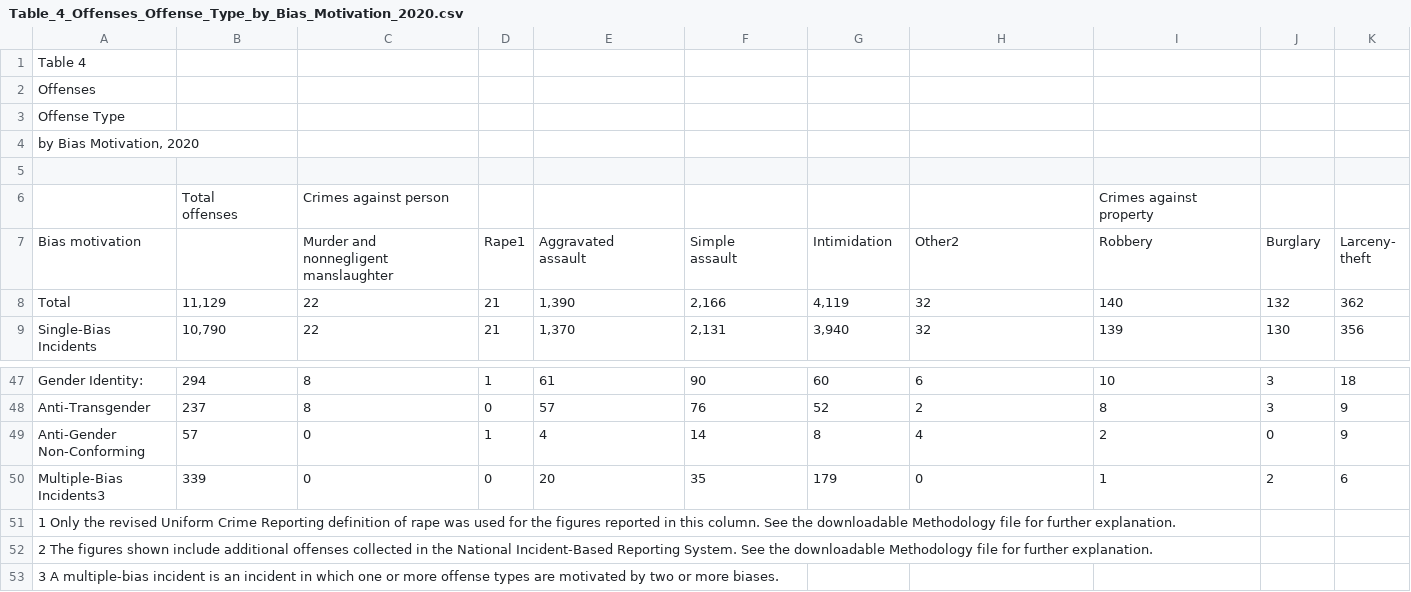
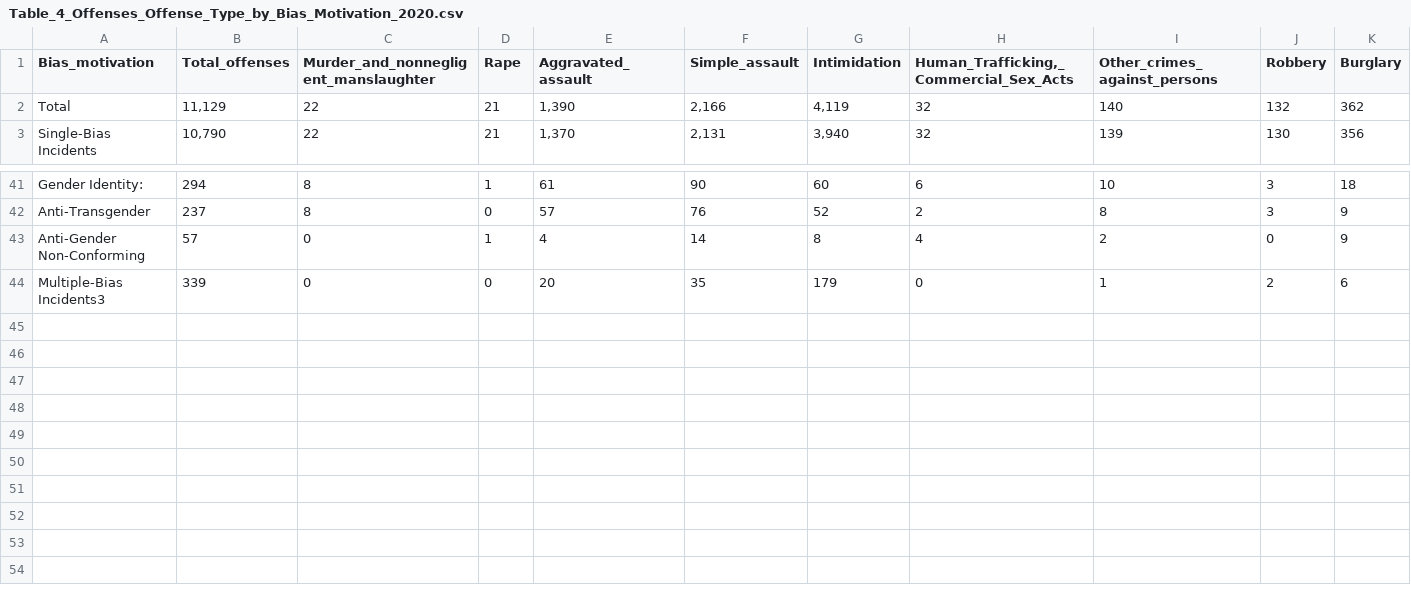
Before and after one commit to ChenTsizhen/2950_Project, a CSV file: Data_2020/CSV_files_2020/Table_4_Offenses_Offense_Type_by_Bias_Motivation_2020.csv, drawn as a sheet; only a part is shown, gaps mark what is left out; removed rows and columns are numbered as before the commit, all else as after; rows hold the shown columns only; ↵ is a line break in a cell; the diff names each change by its address in the sheet, - before the commit and + after, or states it on an @@ line.

Commit message:
added multi year functions

```diff
--- a/Data_2020/CSV_files_2020/Table_4_Offenses_Offense_Type_by_Bias_Motivation_2020.csv
+++ b/Data_2020/CSV_files_2020/Table_4_Offenses_Offense_Type_by_Bias_Motivation_2020.csv
-row 1: Table 4
-row 2: Offenses
-row 3: Offense Type
-row 4: by Bias Motivation, 2020
-row 1: (empty)
+row 1: Bias_motivation | Total_offenses | Murder_and_nonnegligent_manslaughter | Rape | Aggravated_assault | Simple_assault | Intimidation | Human_Trafficking,_Commercial_Sex_Acts | Other_crimes_against_persons | Robbery | Burglary
-row 6:  | Total ↵ offenses | Crimes against person |  |  |  |  |  | Crimes against property
-row 7: Bias motivation |  | Murder and ↵ nonnegligent ↵ manslaughter | Rape1 | Aggravated ↵ assault | Simple ↵ assault | Intimidation | Other2 | Robbery | Burglary | Larceny- ↵ theft
-row 51: 1 Only the revised Uniform Crime Reporting definition of rape was used for the figures reported in this column. See the downloadable Methodology file for further explanation.
-row 52: 2 The figures shown include additional offenses collected in the National Incident-Based Reporting System. See the downloadable Methodology file for further explanation.
-row 53: 3 A multiple-bias incident is an incident in which one or more offense types are motivated by two or more biases.
```
Also changed, not shown: 3 other files.
